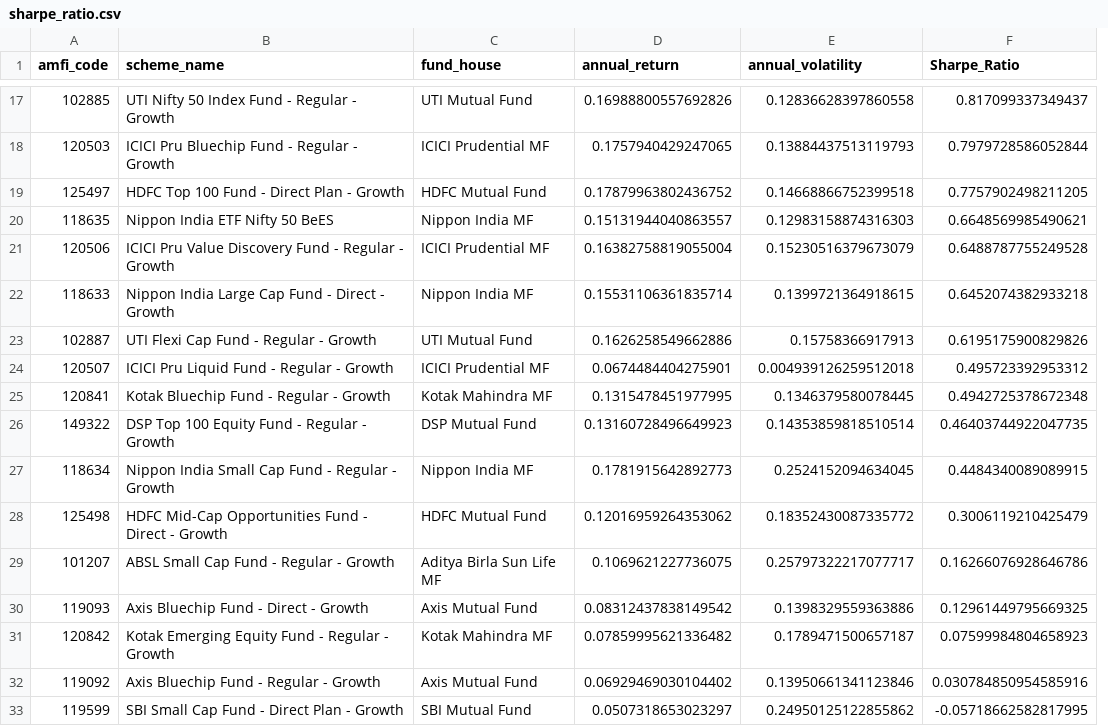
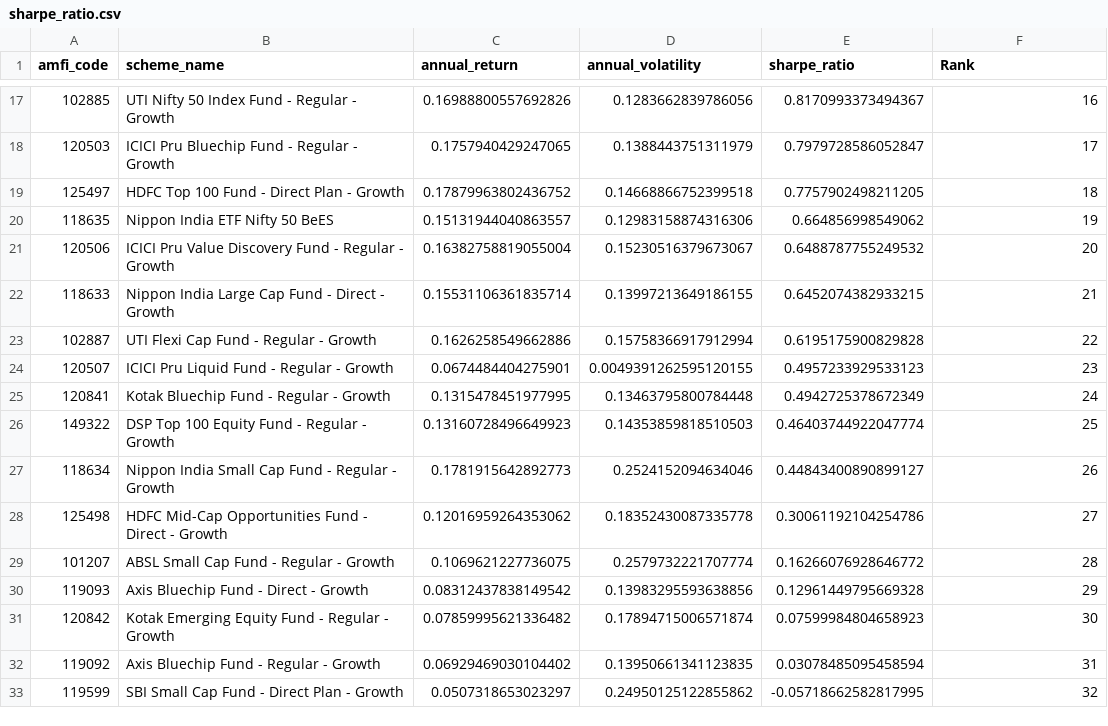
Before and after one commit to Amit769/mutual-fund-analytics, a CSV file: outputs/reports/sharpe_ratio.csv, drawn as a sheet; only a part is shown, gaps mark what is left out; removed rows and columns are numbered as before the commit, all else as after; the diff covers the shown part only; the diff names each change by its address in the sheet, - before the commit and + after, or states it on an @@ line.

```diff
--- a/outputs/reports/sharpe_ratio.csv
+++ b/outputs/reports/sharpe_ratio.csv
-column C (fund_house), rows 17-33: UTI Mutual Fund | ICICI Prudential MF | HDFC Mutual Fund | Nippon India MF | ICICI Prudential MF | Nippon India MF | UTI Mutual Fund | ICICI Prudential MF | Kotak Mahindra MF | DSP Mutual Fund | Nippon India MF | HDFC Mutual Fund | Aditya Birla Sun Life MF | Axis Mutual Fund | Kotak Mahindra MF | Axis Mutual Fund | SBI Mutual Fund
+column E (sharpe_ratio), rows 17-33: 0.8170993373494367 | 0.7979728586052847 | 0.7757902498211205 | 0.664856998549062 | 0.6488787755249532 | 0.6452074382933215 | 0.6195175900829828 | 0.4957233929533123 | 0.4942725378672349 | 0.46403744922047774 | 0.44843400890899127 | 0.30061192104254786 | 0.16266076928646772 | 0.12961449795669328 | 0.07599984804658923 | 0.03078485095458594 | -0.05718662582817995
-F1: Sharpe_Ratio
+F1: Rank
-D17 (annual_volatility): 0.12836628397860558
+D17 (annual_volatility): 0.1283662839786056
-F17 (Rank): 0.817099337349437
+F17 (Rank): 16
-D18 (annual_volatility): 0.13884437513119793
+D18 (annual_volatility): 0.1388443751311979
-F18 (Rank): 0.7979728586052844
+F18 (Rank): 17
-F19 (Rank): 0.7757902498211205
+F19 (Rank): 18
-D20 (annual_volatility): 0.12983158874316303
+D20 (annual_volatility): 0.12983158874316306
-F20 (Rank): 0.6648569985490621
+F20 (Rank): 19
-D21 (annual_volatility): 0.15230516379673079
+D21 (annual_volatility): 0.15230516379673067
-F21 (Rank): 0.6488787755249528
+F21 (Rank): 20
-D22 (annual_volatility): 0.1399721364918615
+D22 (annual_volatility): 0.13997213649186155
-F22 (Rank): 0.6452074382933218
+F22 (Rank): 21
-D23 (annual_volatility): 0.15758366917913
+D23 (annual_volatility): 0.15758366917912994
-F23 (Rank): 0.6195175900829826
+F23 (Rank): 22
-D24 (annual_volatility): 0.004939126259512018
+D24 (annual_volatility): 0.0049391262595120155
-F24 (Rank): 0.495723392953312
+F24 (Rank): 23
-D25 (annual_volatility): 0.1346379580078445
+D25 (annual_volatility): 0.13463795800784448
-F25 (Rank): 0.4942725378672348
+F25 (Rank): 24
-D26 (annual_volatility): 0.14353859818510514
+D26 (annual_volatility): 0.14353859818510503
-F26 (Rank): 0.46403744922047735
+F26 (Rank): 25
-D27 (annual_volatility): 0.2524152094634045
+D27 (annual_volatility): 0.2524152094634046
-F27 (Rank): 0.4484340089089915
+F27 (Rank): 26
-D28 (annual_volatility): 0.18352430087335772
+D28 (annual_volatility): 0.18352430087335778
-F28 (Rank): 0.3006119210425479
+F28 (Rank): 27
-D29 (annual_volatility): 0.25797322217077717
+D29 (annual_volatility): 0.2579732221707774
-F29 (Rank): 0.16266076928646786
+F29 (Rank): 28
-D30 (annual_volatility): 0.1398329559363886
+D30 (annual_volatility): 0.13983295593638856
-F30 (Rank): 0.12961449795669325
+F30 (Rank): 29
-D31 (annual_volatility): 0.1789471500657187
+D31 (annual_volatility): 0.17894715006571874
-F31 (Rank): 0.07599984804658923
+F31 (Rank): 30
-D32 (annual_volatility): 0.13950661341123846
+D32 (annual_volatility): 0.13950661341123835
-F32 (Rank): 0.030784850954585916
+F32 (Rank): 31
-F33 (Rank): -0.05718662582817995
+F33 (Rank): 32
```
Also changed, not shown: 41 edited cells elsewhere in this file, outputs/reports/alpha_beta.csv, outputs/reports/cagr_comparison.csv, 14 other files.
